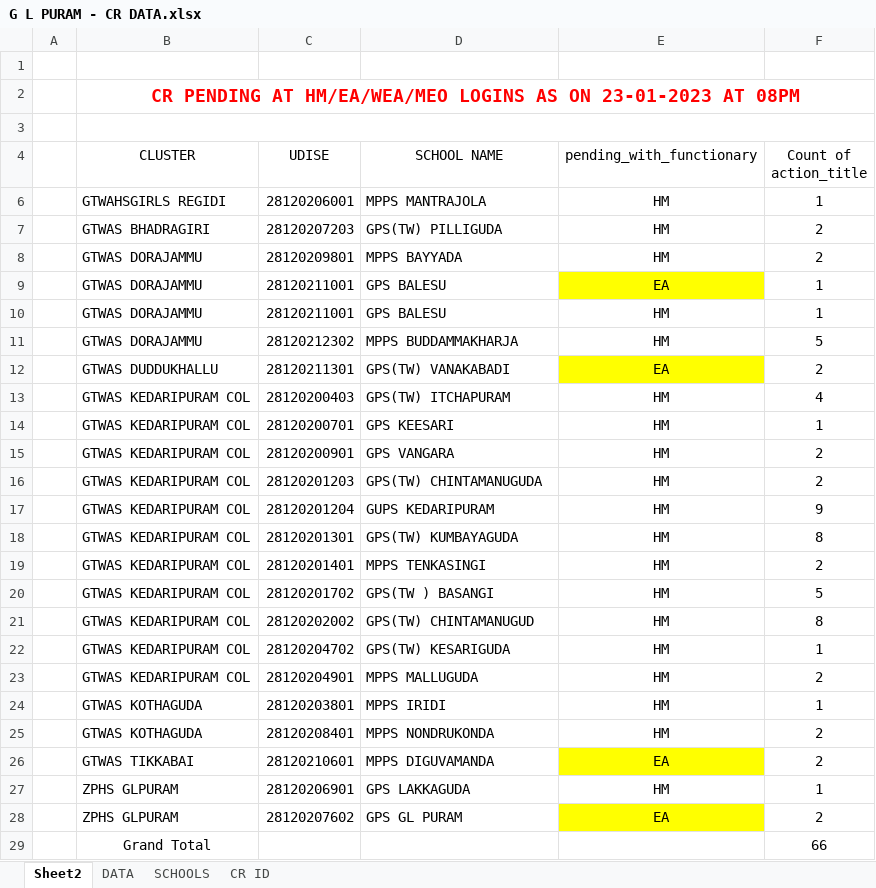
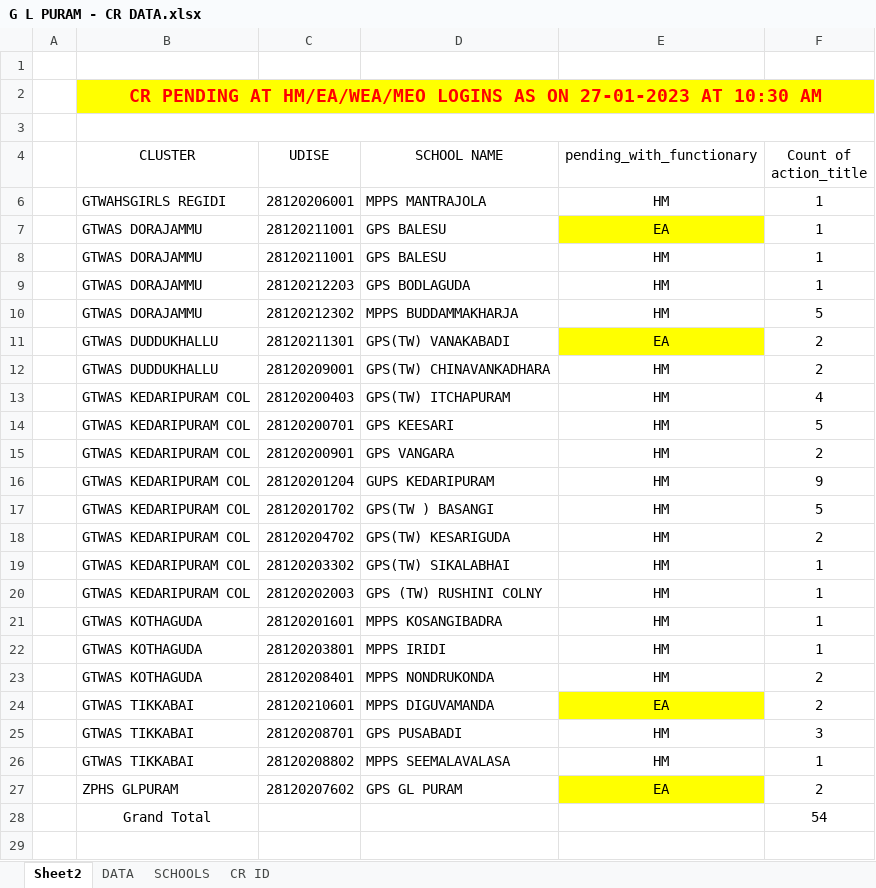
Before and after one commit to v9itsolutions/docs, an Excel workbook: CR DATA/G L PURAM - CR DATA.xlsx, sheet Sheet2, drawn as a sheet; values as stored, in another font and other column widths than the file's, no borders; removed rows and columns are numbered as before the commit, all else as after; the diff names each change by its address in the sheet, - before the commit and + after, or states it on an @@ line.

```diff
--- a/CR DATA/G L PURAM - CR DATA.xlsx (sheet Sheet2)
+++ b/CR DATA/G L PURAM - CR DATA.xlsx (sheet Sheet2)
-B2 (CLUSTER): …AS ON 23-01-2023 AT 08PM
+B2 (CLUSTER): …AS ON 27-01-2023 AT 10:30 AM
-B2:F2 fill: none
+B2:F2 fill: #FFFF00
-row 7:  | GTWAS BHADRAGIRI | 28120207203 | GPS(TW) PILLIGUDA | HM | 2
-row 8:  | GTWAS DORAJAMMU | 28120209801 | MPPS BAYYADA | HM | 2
+row 9:  | GTWAS DORAJAMMU | 28120212203 | GPS BODLAGUDA | HM | 1
+row 12:  | GTWAS DUDDUKHALLU | 28120209001 | GPS(TW) CHINAVANKADHARA | HM | 2
-F14 (Count of action_title): 1
+F14 (Count of action_title): 5
-row 16:  | GTWAS KEDARIPURAM COL | 28120201203 | GPS(TW) CHINTAMANUGUDA | HM | 2
-row 18:  | GTWAS KEDARIPURAM COL | 28120201301 | GPS(TW) KUMBAYAGUDA | HM | 8
-row 19:  | GTWAS KEDARIPURAM COL | 28120201401 | MPPS TENKASINGI | HM | 2
-row 21:  | GTWAS KEDARIPURAM COL | 28120202002 | GPS(TW) CHINTAMANUGUD | HM | 8
-F18 (Count of action_title): 1
+F18 (Count of action_title): 2
-row 23:  | GTWAS KEDARIPURAM COL | 28120204901 | MPPS MALLUGUDA | HM | 2
+row 19:  | GTWAS KEDARIPURAM COL | 28120203302 | GPS(TW) SIKALABHAI | HM | 1
+row 20:  | GTWAS KEDARIPURAM COL | 28120202003 | GPS (TW) RUSHINI COLNY | HM | 1
+row 21:  | GTWAS KOTHAGUDA | 28120201601 | MPPS KOSANGIBADRA | HM | 1
-row 27:  | ZPHS GLPURAM | 28120206901 | GPS LAKKAGUDA | HM | 1
+row 25:  | GTWAS TIKKABAI | 28120208701 | GPS PUSABADI | HM | 3
+row 26:  | GTWAS TIKKABAI | 28120208802 | MPPS SEEMALAVALASA | HM | 1
-F28 (Count of action_title): 66
+F28 (Count of action_title): 54
```
Also changed, not shown: sheet DATA, sheet CR ID, formulas that keep their value, 1 other file.
